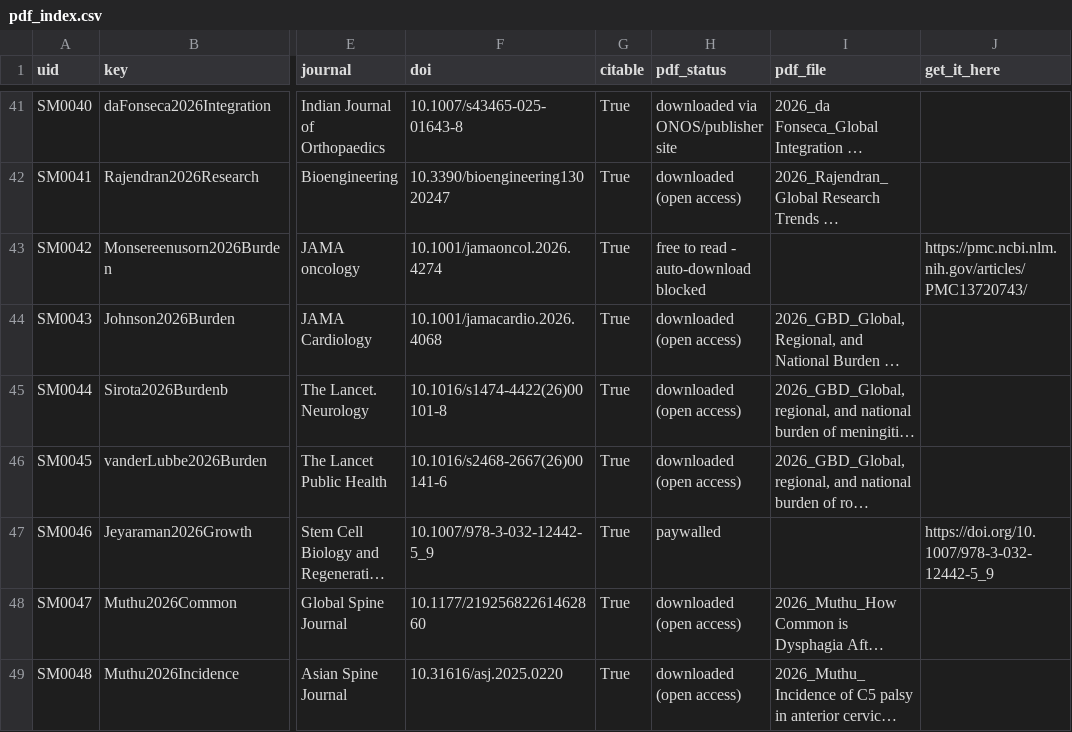
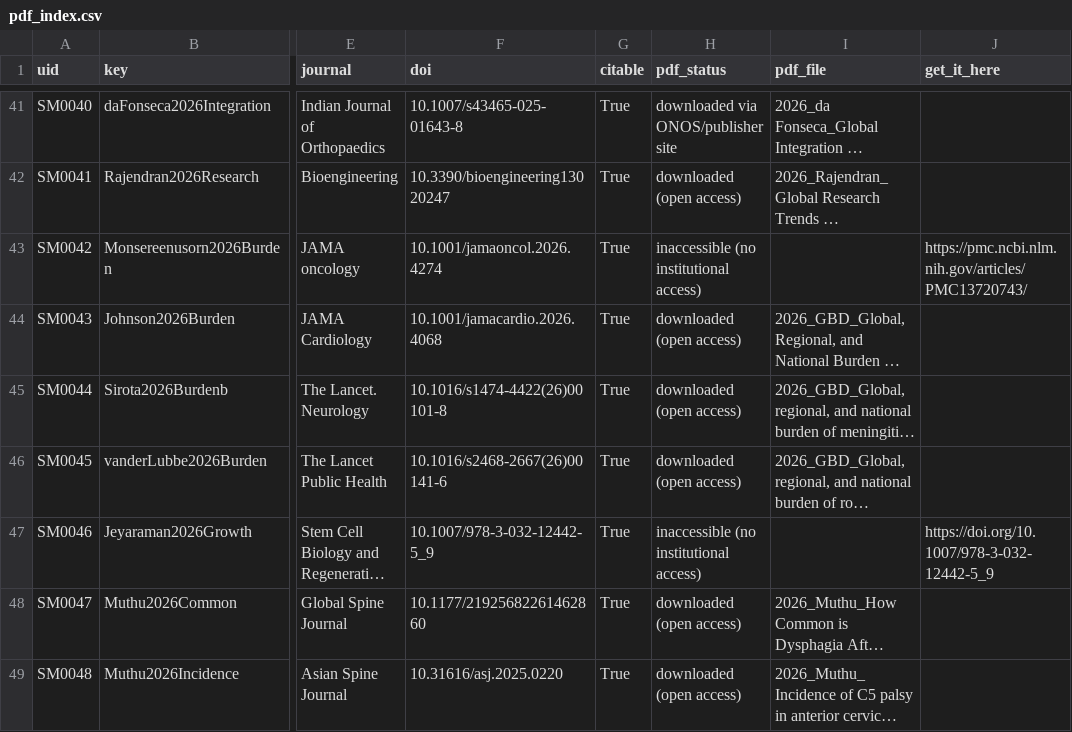
Before and after one commit to drsathishmuthu/drsathishmuthu.github.io, a CSV file: publications/pdf_index.csv, drawn as a sheet; only a part is shown, gaps mark what is left out; long unchanged cells end in …; the diff covers the shown part only; the diff names each change by its address in the sheet, - before the commit and + after, or states it on an @@ line.

```diff
--- a/publications/pdf_index.csv
+++ b/publications/pdf_index.csv
-H43 (pdf_status): free to read - auto-download blocked
+H43 (pdf_status): inaccessible (no institutional access)
-H47 (pdf_status): paywalled
+H47 (pdf_status): inaccessible (no institutional access)
```
Also changed, not shown: 29 edited cells elsewhere in this file.
